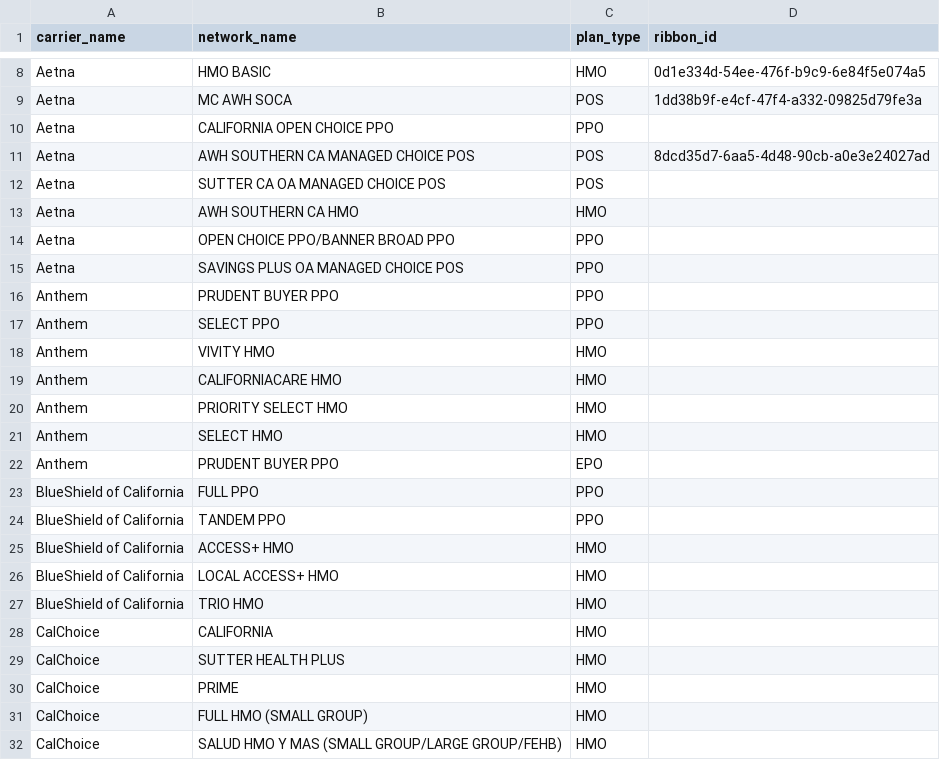
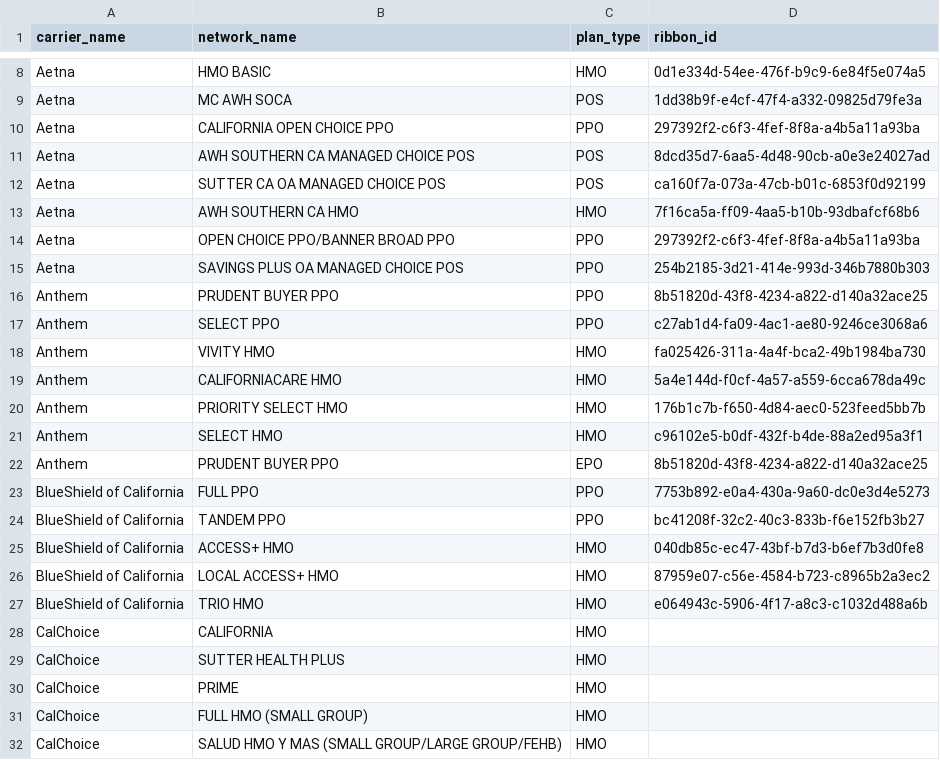
Before and after one commit to Kieran-Shaw/like-plans, a CSV file: data/external/networks/network_mapping.csv, drawn as a sheet; only a part is shown, gaps mark what is left out; the diff covers the shown part only.

```diff
--- a/data/external/networks/network_mapping.csv
+++ b/data/external/networks/network_mapping.csv
@@ -9,20 +9,20 @@ Aetna,HMO BASIC,HMO,0d1e334d-54ee-476f-b9c9-6e84f5e074a5
 Aetna,MC AWH SOCA,POS,1dd38b9f-e4cf-47f4-a332-09825d79fe3a
-Aetna,CALIFORNIA OPEN CHOICE PPO,PPO,
+Aetna,CALIFORNIA OPEN CHOICE PPO,PPO,297392f2-c6f3-4fef-8f8a-a4b5a11a93ba
 Aetna,AWH SOUTHERN CA MANAGED CHOICE POS,POS,8dcd35d7-6aa5-4d48-90cb-a0e3e24027ad
-Aetna,SUTTER CA OA MANAGED CHOICE POS,POS,
-Aetna,AWH SOUTHERN CA HMO,HMO,
-Aetna,OPEN CHOICE PPO/BANNER BROAD PPO,PPO,
-Aetna,SAVINGS PLUS OA MANAGED CHOICE POS,PPO,
-Anthem,PRUDENT BUYER PPO,PPO,
-Anthem,SELECT PPO,PPO,
-Anthem,VIVITY HMO,HMO,
-Anthem,CALIFORNIACARE HMO,HMO,
-Anthem,PRIORITY SELECT HMO,HMO,
-Anthem,SELECT HMO,HMO,
-Anthem,PRUDENT BUYER PPO,EPO,
-BlueShield of California,FULL PPO,PPO,
-BlueShield of California,TANDEM PPO,PPO,
-BlueShield of California,ACCESS+ HMO,HMO,
-BlueShield of California,LOCAL ACCESS+ HMO,HMO,
-BlueShield of California,TRIO HMO,HMO,
+Aetna,SUTTER CA OA MANAGED CHOICE POS,POS,ca160f7a-073a-47cb-b01c-6853f0d92199
+Aetna,AWH SOUTHERN CA HMO,HMO,7f16ca5a-ff09-4aa5-b10b-93dbafcf68b6
+Aetna,OPEN CHOICE PPO/BANNER BROAD PPO,PPO,297392f2-c6f3-4fef-8f8a-a4b5a11a93ba
+Aetna,SAVINGS PLUS OA MANAGED CHOICE POS,PPO,254b2185-3d21-414e-993d-346b7880b303
+Anthem,PRUDENT BUYER PPO,PPO,8b51820d-43f8-4234-a822-d140a32ace25
+Anthem,SELECT PPO,PPO,c27ab1d4-fa09-4ac1-ae80-9246ce3068a6
+Anthem,VIVITY HMO,HMO,fa025426-311a-4a4f-bca2-49b1984ba730
+Anthem,CALIFORNIACARE HMO,HMO,5a4e144d-f0cf-4a57-a559-6cca678da49c
+Anthem,PRIORITY SELECT HMO,HMO,176b1c7b-f650-4d84-aec0-523feed5bb7b
+Anthem,SELECT HMO,HMO,c96102e5-b0df-432f-b4de-88a2ed95a3f1
+Anthem,PRUDENT BUYER PPO,EPO,8b51820d-43f8-4234-a822-d140a32ace25
+BlueShield of California,FULL PPO,PPO,7753b892-e0a4-430a-9a60-dc0e3d4e5273
+BlueShield of California,TANDEM PPO,PPO,bc41208f-32c2-40c3-833b-f6e152fb3b27
+BlueShield of California,ACCESS+ HMO,HMO,040db85c-ec47-43bf-b7d3-b6ef7b3d0fe8
+BlueShield of California,LOCAL ACCESS+ HMO,HMO,87959e07-c56e-4584-b723-c8965b2a3ec2
+BlueShield of California,TRIO HMO,HMO,e064943c-5906-4f17-a8c3-c1032d488a6b
 CalChoice,CALIFORNIA,HMO,
```
Also changed, not shown: 37 edited cells elsewhere in this file, 13 other files.
